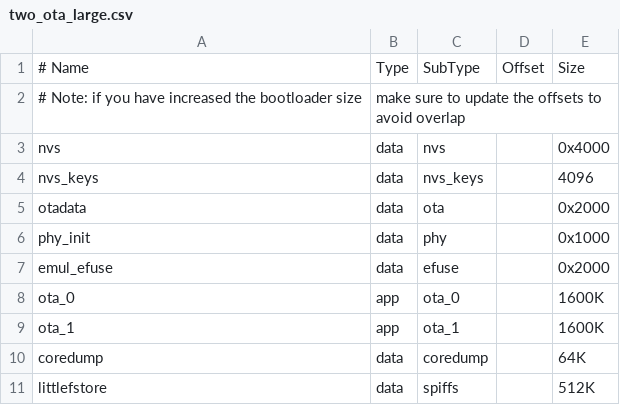
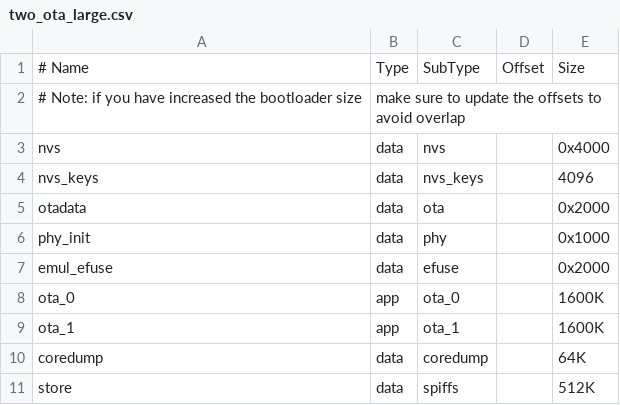
Before and after one commit to aivoprykk/espidf-gps-logger, a CSV file: two_ota_large.csv, drawn as a sheet.

```diff
--- a/two_ota_large.csv
+++ b/two_ota_large.csv
@@ -10,2 +10,2 @@ ota_1,    app,  ota_1,   ,         1600K
 coredump, data, coredump,,         64K
-littlefstore,data, spiffs,  ,      512K
+store,    data, spiffs,  ,         512K
```
Also changed, not shown: 7 other files.
